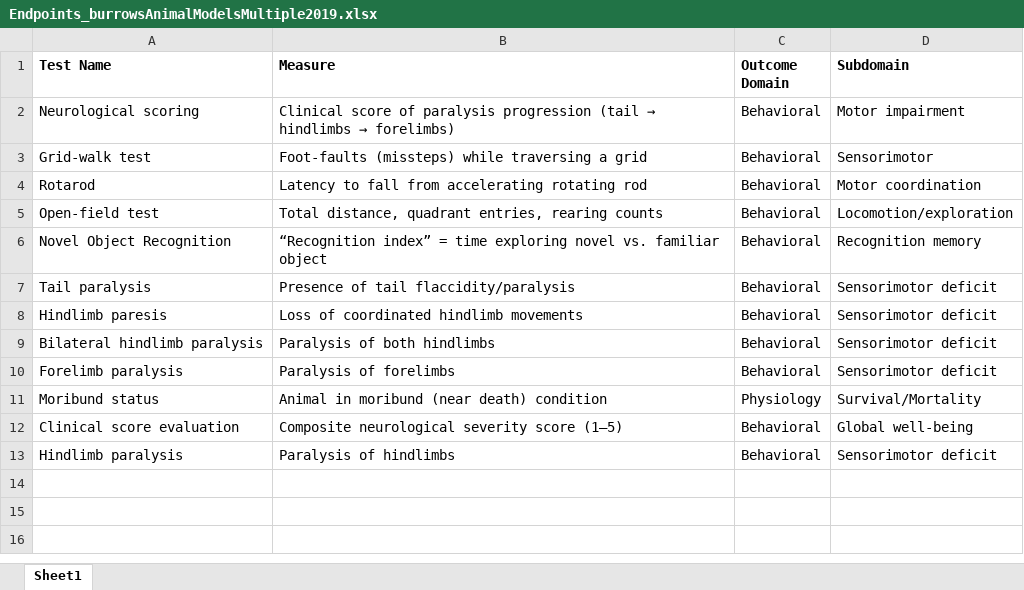
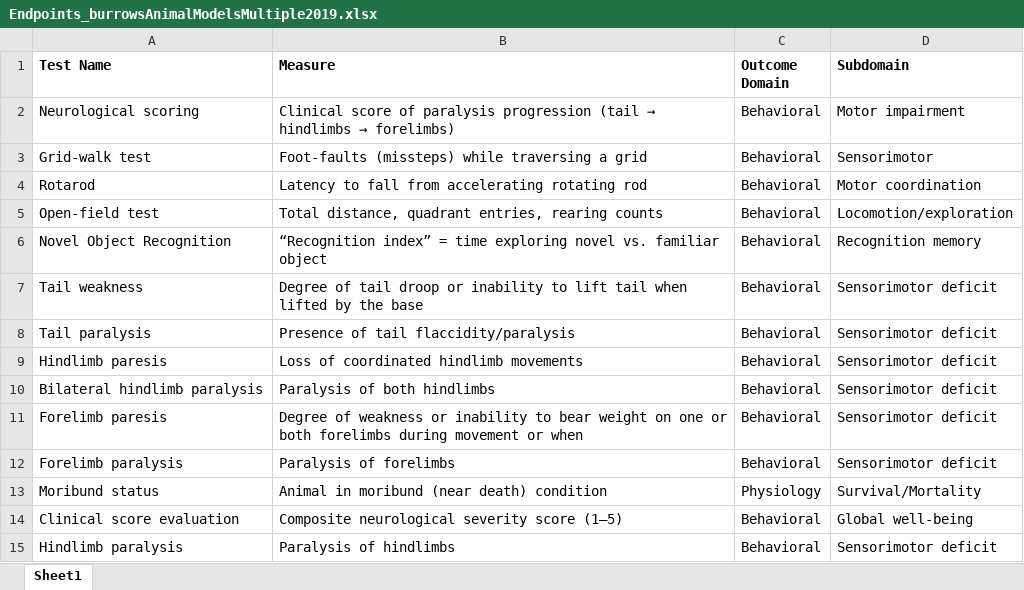
Before and after one commit to Ineichen-Group/Preclinical_DrugDisease_Translation_Pipeline, an Excel workbook: 03_IE_tasks/data/related/outcomes_endpoints/Endpoints_burrowsAnimalModelsMultiple2019.xlsx, sheet Sheet1, drawn as a sheet; values as stored, in another font and other column widths than the file's, no borders; the diff names each change by its address in the sheet, - before the commit and + after, or states it on an @@ line.

```diff
--- a/03_IE_tasks/data/related/outcomes_endpoints/Endpoints_burrowsAnimalModelsMultiple2019.xlsx (sheet Sheet1)
+++ b/03_IE_tasks/data/related/outcomes_endpoints/Endpoints_burrowsAnimalModelsMultiple2019.xlsx (sheet Sheet1)
+row 7: Tail weakness | Degree of tail droop or inability to lift tail when lifted by the base | Behavioral | Sensorimotor deficit
+row 11: Forelimb paresis | Degree of weakness or inability to bear weight on one or both forelimbs during movement or when | Behavioral | Sensorimotor deficit
```
Also changed, not shown: 03_IE_tasks/data/related/outcomes_endpoints/Endpoints_guevaraSystematicReviewAnimalbased2022.xlsx, 03_IE_tasks/data/related/outcomes_endpoints/final_harmonized_with_enriched_synonyms.xlsx, 5 other files.
